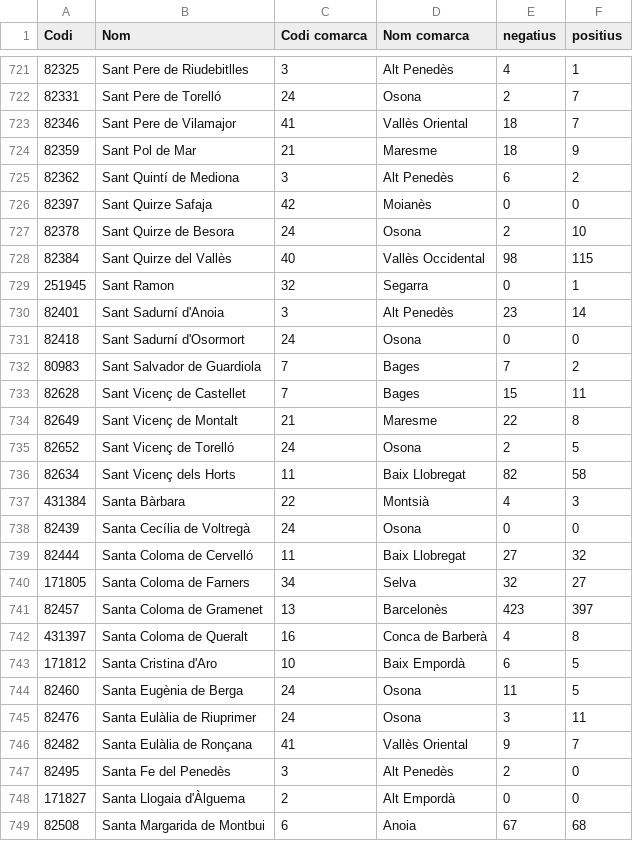
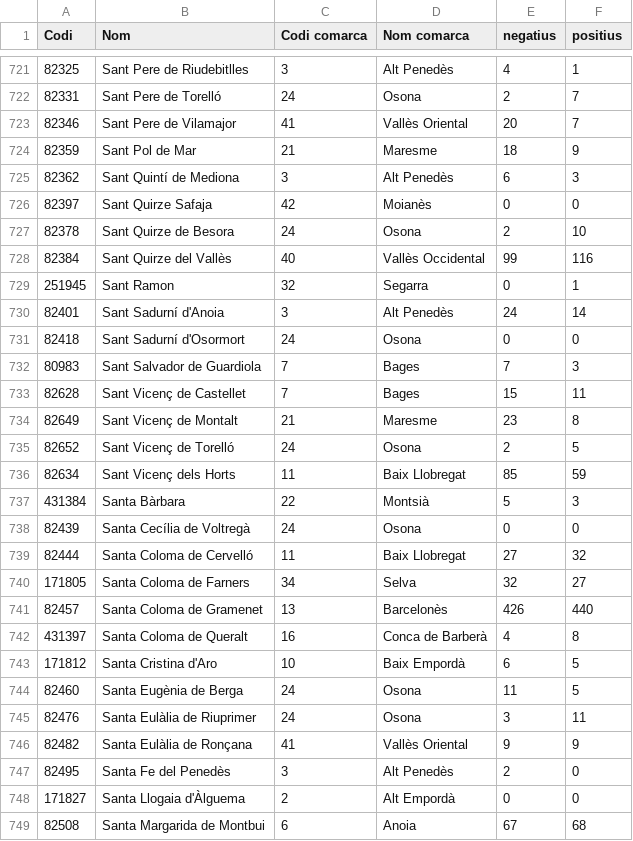
Before and after one commit to catbru/covid-municipis, a CSV file: MunisCovid.csv, drawn as a sheet; only a part is shown, gaps mark what is left out; the diff covers the shown part only.

Commit message:
Updated: 2020-04-01 19:30:06

```diff
--- a/MunisCovid.csv
+++ b/MunisCovid.csv
@@ -722,17 +722,17 @@
 82331;"Sant Pere de Torelló";24;"Osona";2;7
-82346;"Sant Pere de Vilamajor";41;"Vallès Oriental";18;7
+82346;"Sant Pere de Vilamajor";41;"Vallès Oriental";20;7
 82359;"Sant Pol de Mar";21;"Maresme";18;9
-82362;"Sant Quintí de Mediona";3;"Alt Penedès";6;2
+82362;"Sant Quintí de Mediona";3;"Alt Penedès";6;3
 82397;"Sant Quirze Safaja";42;"Moianès";0;0
 82378;"Sant Quirze de Besora";24;"Osona";2;10
-82384;"Sant Quirze del Vallès";40;"Vallès Occidental";98;115
+82384;"Sant Quirze del Vallès";40;"Vallès Occidental";99;116
 251945;"Sant Ramon";32;"Segarra";0;1
-82401;"Sant Sadurní d'Anoia";3;"Alt Penedès";23;14
+82401;"Sant Sadurní d'Anoia";3;"Alt Penedès";24;14
 82418;"Sant Sadurní d'Osormort";24;"Osona";0;0
-80983;"Sant Salvador de Guardiola";7;"Bages";7;2
+80983;"Sant Salvador de Guardiola";7;"Bages";7;3
 82628;"Sant Vicenç de Castellet";7;"Bages";15;11
-82649;"Sant Vicenç de Montalt";21;"Maresme";22;8
+82649;"Sant Vicenç de Montalt";21;"Maresme";23;8
 82652;"Sant Vicenç de Torelló";24;"Osona";2;5
-82634;"Sant Vicenç dels Horts";11;"Baix Llobregat";82;58
-431384;"Santa Bàrbara";22;"Montsià";4;3
+82634;"Sant Vicenç dels Horts";11;"Baix Llobregat";85;59
+431384;"Santa Bàrbara";22;"Montsià";5;3
 82439;"Santa Cecília de Voltregà";24;"Osona";0;0
@@ -740,3 +740,3 @@
 171805;"Santa Coloma de Farners";34;"Selva";32;27
-82457;"Santa Coloma de Gramenet";13;"Barcelonès";423;397
+82457;"Santa Coloma de Gramenet";13;"Barcelonès";426;440
 431397;"Santa Coloma de Queralt";16;"Conca de Barberà";4;8
@@ -745,3 +745,3 @@
 82476;"Santa Eulàlia de Riuprimer";24;"Osona";3;11
-82482;"Santa Eulàlia de Ronçana";41;"Vallès Oriental";9;7
+82482;"Santa Eulàlia de Ronçana";41;"Vallès Oriental";9;9
 82495;"Santa Fe del Penedès";3;"Alt Penedès";2;0
```
Also changed, not shown: 178 edited cells elsewhere in this file.
